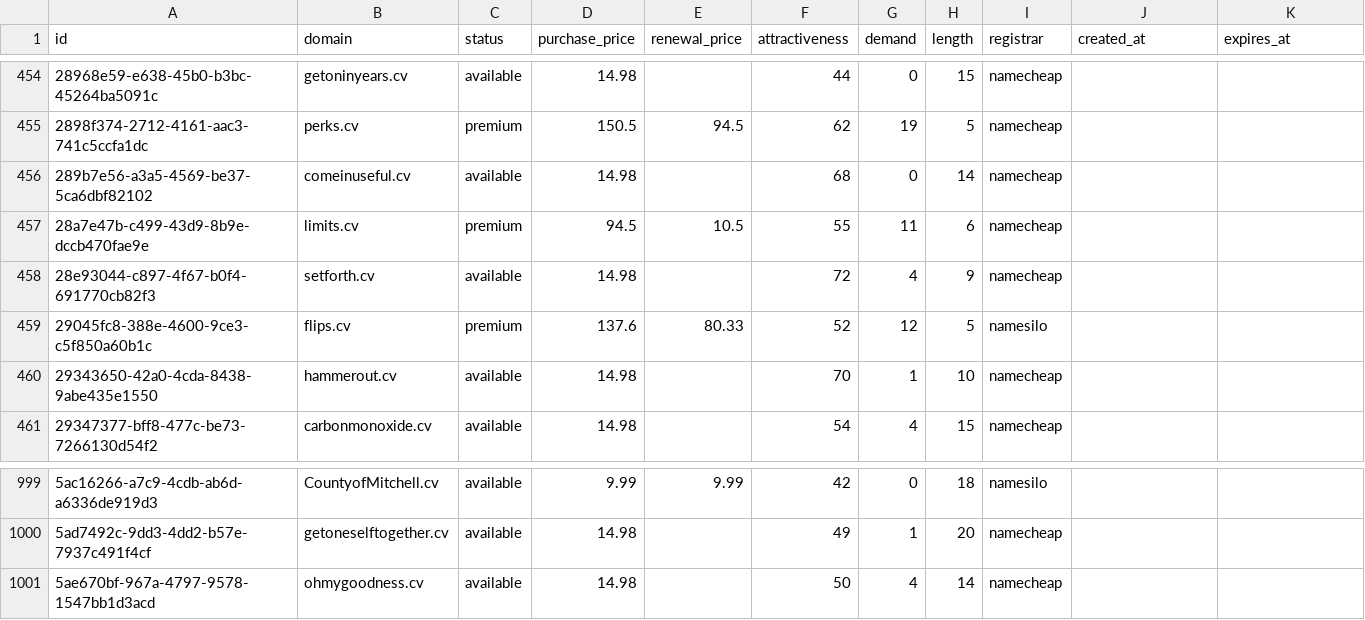
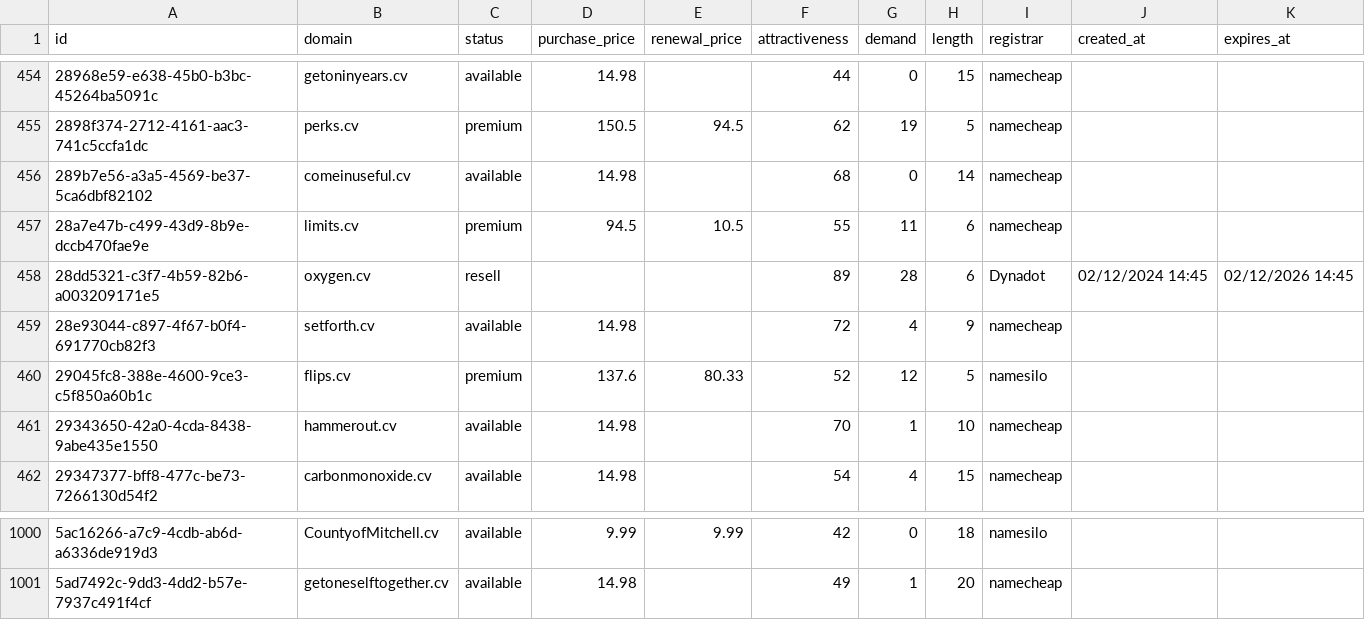
Before and after one commit to UniqueDomains/cv-oneword-domains, a CSV file: cv.csv, drawn as a sheet; only a part is shown, gaps mark what is left out; removed rows and columns are numbered as before the commit, all else as after; the diff names each change by its address in the sheet, - before the commit and + after, or states it on an @@ line.

Commit message:
Domains update

```diff
--- a/cv.csv
+++ b/cv.csv
+row 458: 28dd5321-c3f7-4b59-82b6-a003209171e5 | oxygen.cv | resell |  |  | 89 | 28 | 6 | Dynadot | 02/12/2024 14:45 | 02/12/2026 14:45
-row 1001: 5ae670bf-967a-4797-9578-1547bb1d3acd | ohmygoodness.cv | available | 14.98 |  | 50 | 4 | 14 | namecheap
```
Also changed, not shown: 4 other files.
